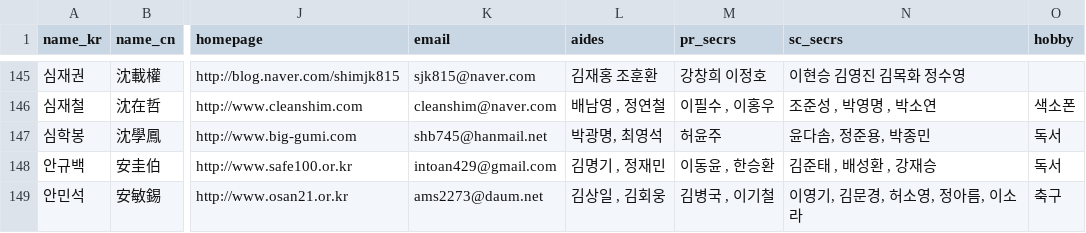
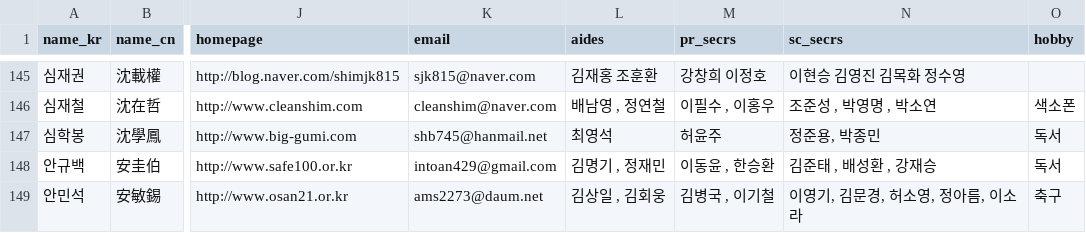
Before and after one commit to teampopong/data-assembly, a CSV file: assembly.csv, drawn as a sheet; only a part is shown, gaps mark what is left out; the diff names each change by its address in the sheet, - before the commit and + after, or states it on an @@ line.

```diff
--- a/assembly.csv
+++ b/assembly.csv
-L147 (aides): 박광명, 최영석
+L147 (aides): 최영석
-N147 (sc_secrs): 윤다솜, 정준용, 박종민
+N147 (sc_secrs): 정준용, 박종민
```
Also changed, not shown: 1 other file.
